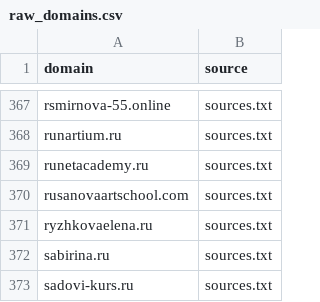
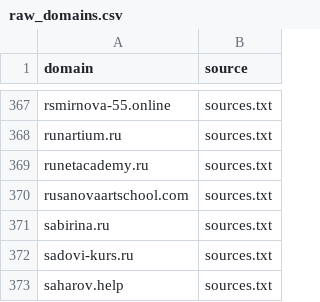
Before and after one commit to xlollypop22/rf-online-schools-registry., a CSV file: data/raw_domains.csv, drawn as a sheet; only a part is shown, gaps mark what is left out; the shorter side is filled out with more unchanged rows; the diff names each change by its address in the sheet, - before the commit and + after, or states it on an @@ line.

```diff
--- a/data/raw_domains.csv
+++ b/data/raw_domains.csv
-row 371: ryzhkovaelena.ru | sources.txt
```
Also changed, not shown: data/registry_enriched.csv, data/registry_final.csv.
